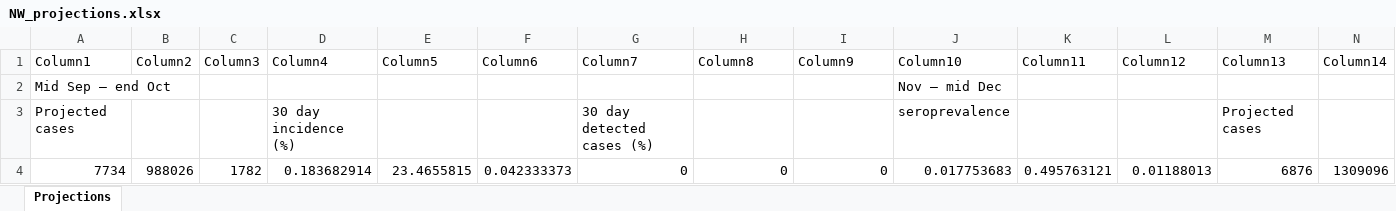
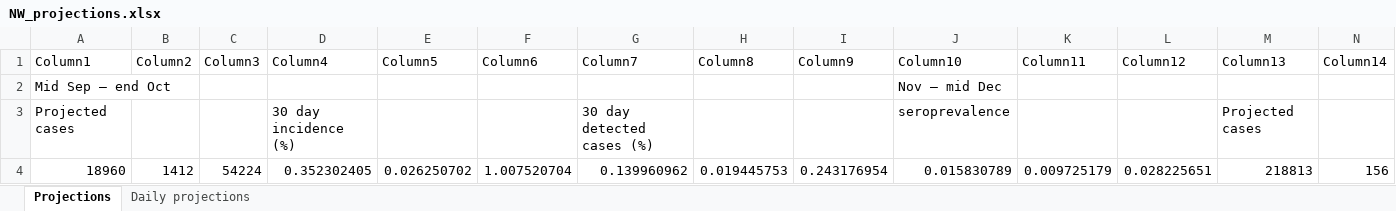
Before and after one commit to brain-modelling-group/covasim-qld-model, an Excel workbook: applications/south_africa/NW_projections.xlsx, sheet Projections, drawn as a sheet; only a part is shown; values as stored, in another font and other column widths than the file's, no borders; table styles not drawn; removed rows and columns are numbered as before the commit, all else as after; rows hold the shown columns only; the diff names each change by its address in the sheet, - before the commit and + after, or states it on an @@ line.

```diff
--- a/applications/south_africa/NW_projections.xlsx (sheet Projections)
+++ b/applications/south_africa/NW_projections.xlsx (sheet Projections)
+sheet tab: Daily projections
-row 4: 7734 | 988026 | 1782 | 0.183682914 | 23.4655815 | 0.042333373 | 0 | 0 | 0 | 0.017753683 | 0.495763121 | 0.01188013 | 6876 | 1309096
+row 4: 18960 | 1412 | 54224 | 0.352302405 | 0.026250702 | 1.007520704 | 0.139960962 | 0.019445753 | 0.243176954 | 0.015830789 | 0.009725179 | 0.028225651 | 218813 | 156
```
Also changed, not shown: applications/south_africa/NW_validation.xlsx, data/input_data_US_group1.xlsx, 21 other files.
